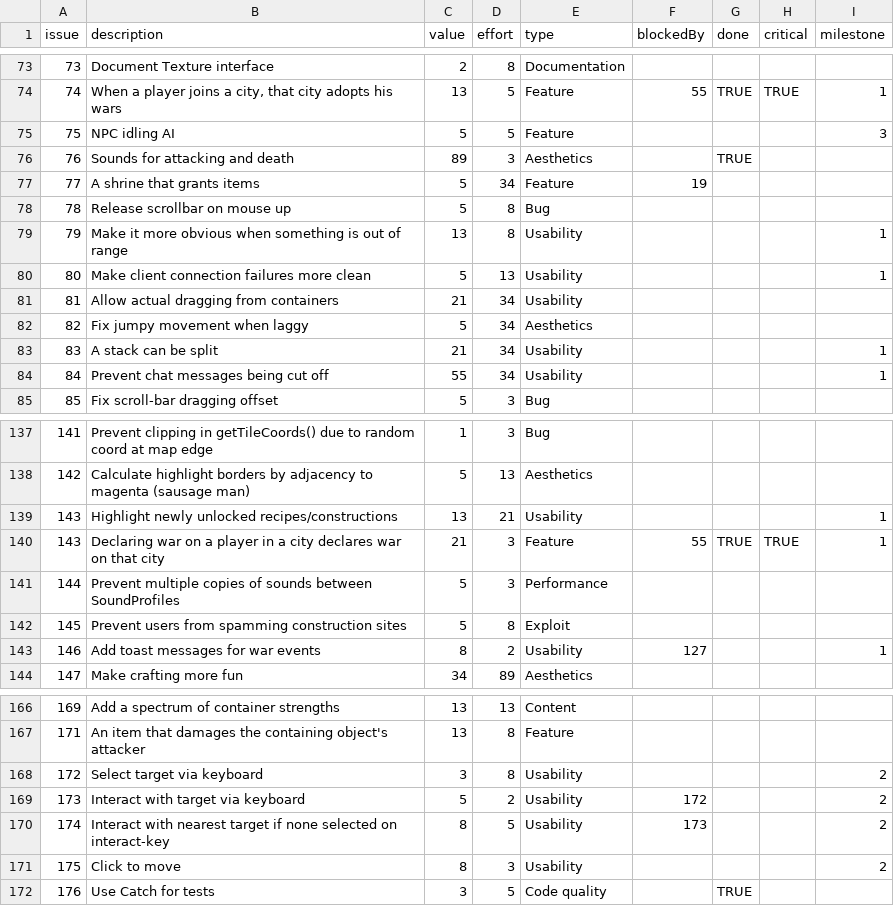
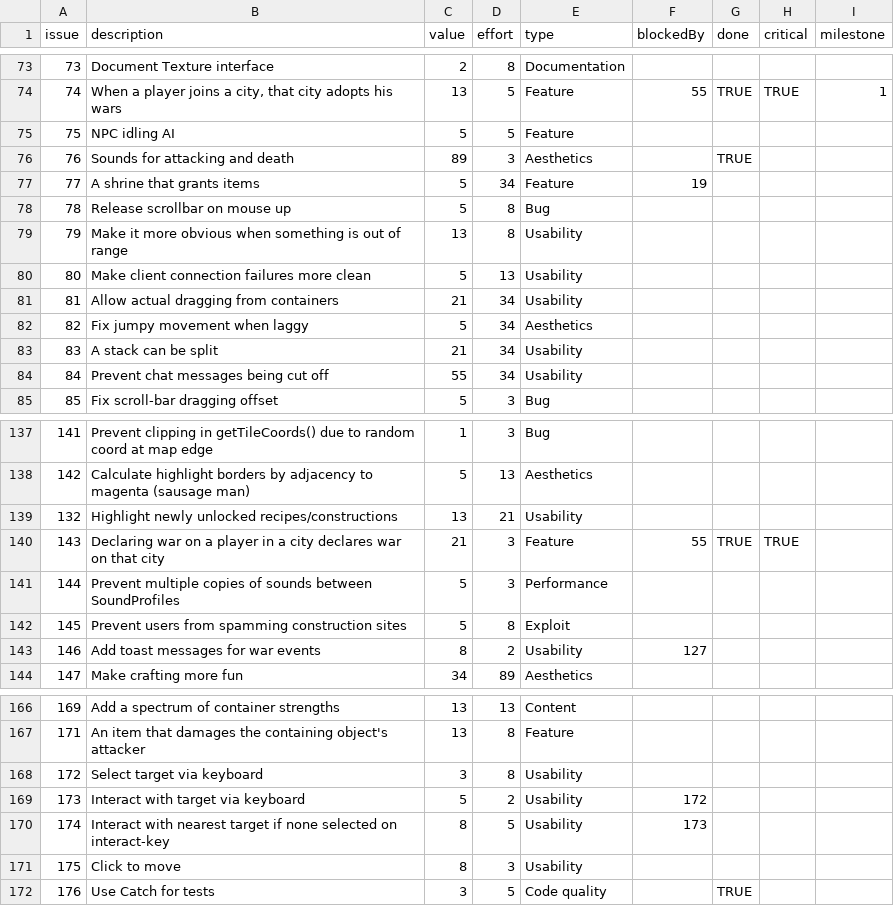
Before and after one commit to timgurto/Hellas, a CSV file: doc/backlog/backlog.csv, drawn as a sheet; only a part is shown, gaps mark what is left out; the diff covers the shown part only.

```diff
--- a/doc/backlog/backlog.csv
+++ b/doc/backlog/backlog.csv
@@ -74,3 +74,3 @@ issue,description,value,effort,type,blockedBy,done,critical,milestone
 74,"When a player joins a city, that city adopts his wars",13,5,Feature,55,TRUE,TRUE,1
-75,NPC idling AI,5,5,Feature,,,,3
+75,NPC idling AI,5,5,Feature,,,,
 76,Sounds for attacking and death,89,3,Aesthetics,,TRUE,,
@@ -78,8 +78,8 @@ issue,description,value,effort,type,blockedBy,done,critical,milestone
 78,Release scrollbar on mouse up,5,8,Bug,,,,
-79,Make it more obvious when something is out of range,13,8,Usability,,,,1
-80,Make client connection failures more clean,5,13,Usability,,,,1
+79,Make it more obvious when something is out of range,13,8,Usability,,,,
+80,Make client connection failures more clean,5,13,Usability,,,,
 81,Allow actual dragging from containers,21,34,Usability,,,,
 82,Fix jumpy movement when laggy,5,34,Aesthetics,,,,
-83,A stack can be split,21,34,Usability,,,,1
-84,Prevent chat messages being cut off,55,34,Usability,,,,1
+83,A stack can be split,21,34,Usability,,,,
+84,Prevent chat messages being cut off,55,34,Usability,,,,
 85,Fix scroll-bar dragging offset,5,3,Bug,,,,
@@ -138,7 +138,7 @@ issue,description,value,effort,type,blockedBy,done,critical,milestone
 142,Calculate highlight borders by adjacency to magenta (sausage man),5,13,Aesthetics,,,,
-143,Highlight newly unlocked recipes/constructions,13,21,Usability,,,,1
-143,Declaring war on a player in a city declares war on that city,21,3,Feature,55,TRUE,TRUE,1
+132,Highlight newly unlocked recipes/constructions,13,21,Usability,,,,
+143,Declaring war on a player in a city declares war on that city,21,3,Feature,55,TRUE,TRUE,
 144,Prevent multiple copies of sounds between SoundProfiles,5,3,Performance,,,,
 145,Prevent users from spamming construction sites,5,8,Exploit,,,,
-146,Add toast messages for war events,8,2,Usability,127,,,1
+146,Add toast messages for war events,8,2,Usability,127,,,
 147,Make crafting more fun,34,89,Aesthetics,,,,
@@ -167,6 +167,6 @@ issue,description,value,effort,type,blockedBy,done,critical,milestone
 171,An item that damages the containing object's attacker,13,8,Feature,,,,
-172,Select target via keyboard,3,8,Usability,,,,2
-173,Interact with target via keyboard,5,2,Usability,172,,,2
-174,Interact with nearest target if none selected on interact-key,8,5,Usability,173,,,2
-175,Click to move,8,3,Usability,,,,2
+172,Select target via keyboard,3,8,Usability,,,,
+173,Interact with target via keyboard,5,2,Usability,172,,,
+174,Interact with nearest target if none selected on interact-key,8,5,Usability,173,,,
+175,Click to move,8,3,Usability,,,,
 176,Use Catch for tests,3,5,Code quality,,TRUE,,
```
Also changed, not shown: 27 added rows and 14 edited cells elsewhere in this file.
